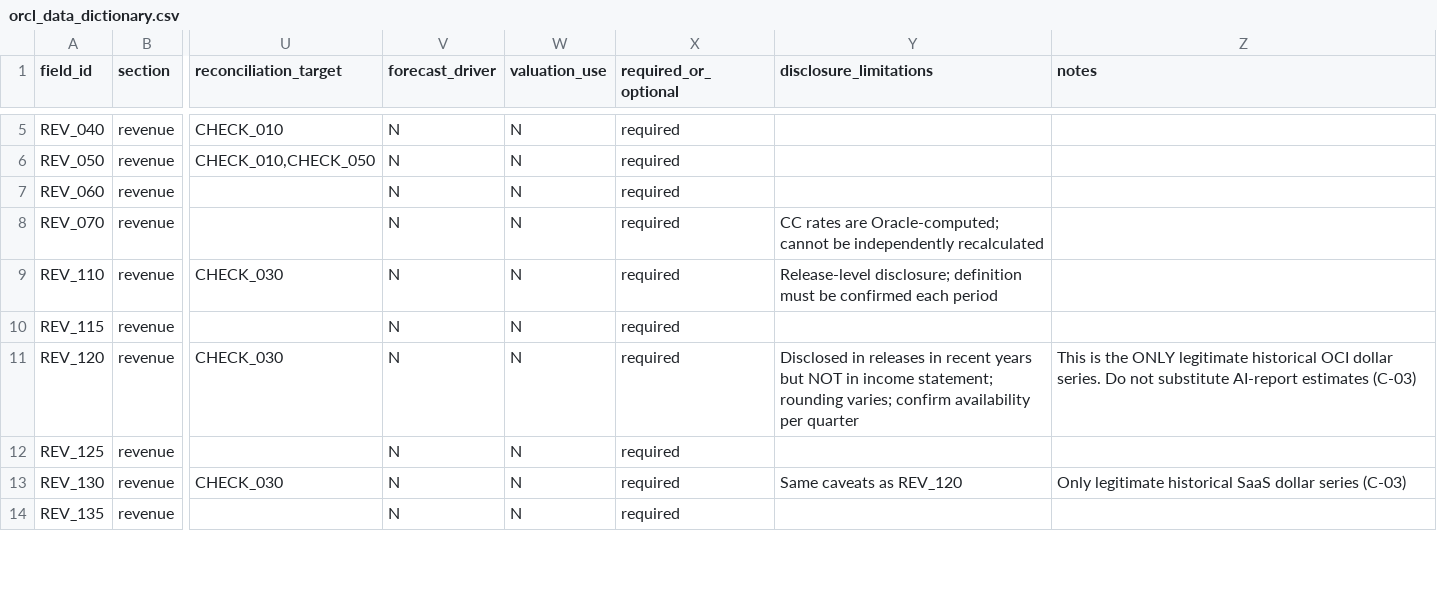
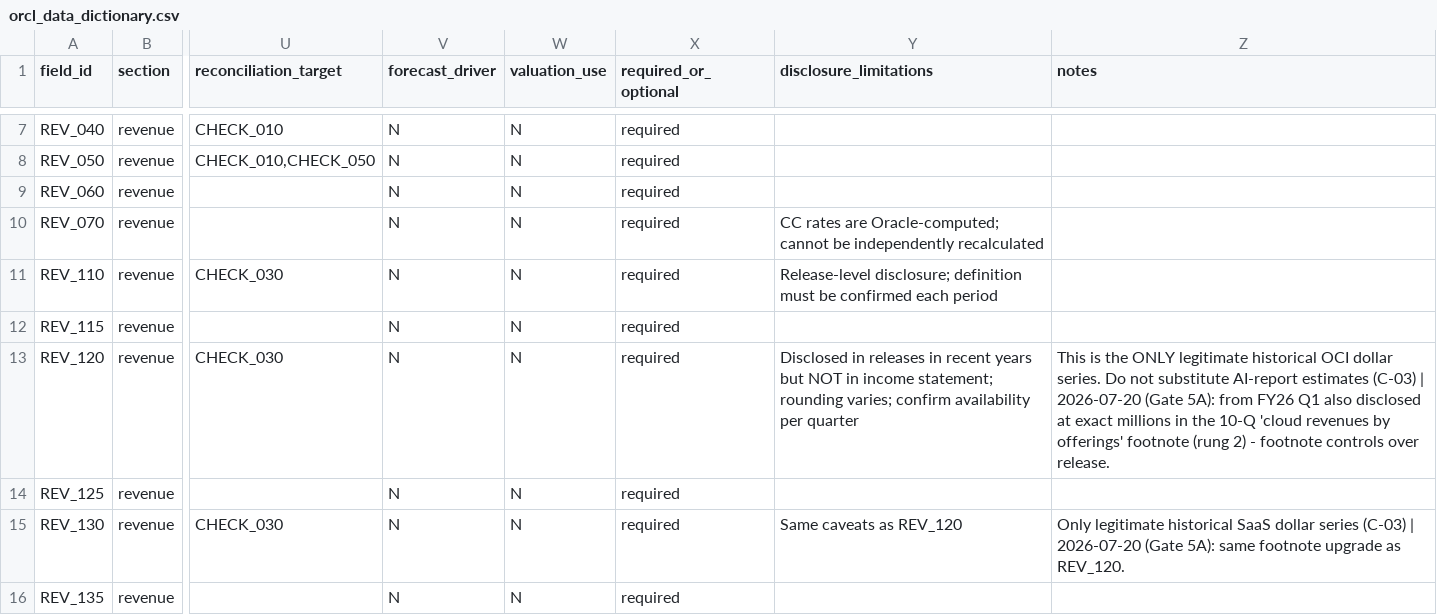
Before and after one commit to DrakeKrommenhoek/orcl-to-the-moon, a CSV file: 10_Working_Data/architecture/orcl_data_dictionary.csv, drawn as a sheet; only a part is shown, gaps mark what is left out; addresses are those after the commit; the diff covers the shown part only; the diff names each change by its address in the sheet, - before the commit and + after, or states it on an @@ line.

```diff
--- a/10_Working_Data/architecture/orcl_data_dictionary.csv
+++ b/10_Working_Data/architecture/orcl_data_dictionary.csv
-Z13 (notes): …estimates (C-03)
+Z13 (notes): …estimates (C-03) | 2026-07-20 (Gate 5A): from FY26 Q1 also disclosed at exact millions in the 10-Q 'cloud revenues by offerings' footnote (rung 2) - footnote controls over release.
-Z15 (notes): …series (C-03)
+Z15 (notes): …series (C-03) | 2026-07-20 (Gate 5A): same footnote upgrade as REV_120.
```
Also changed, not shown: 5 added rows and 8 edited cells elsewhere in this file, 00_project_control/source_manifest.csv, 10_Working_Data/architecture/quarterly_disclosure_matrix.csv, 13 other files.
